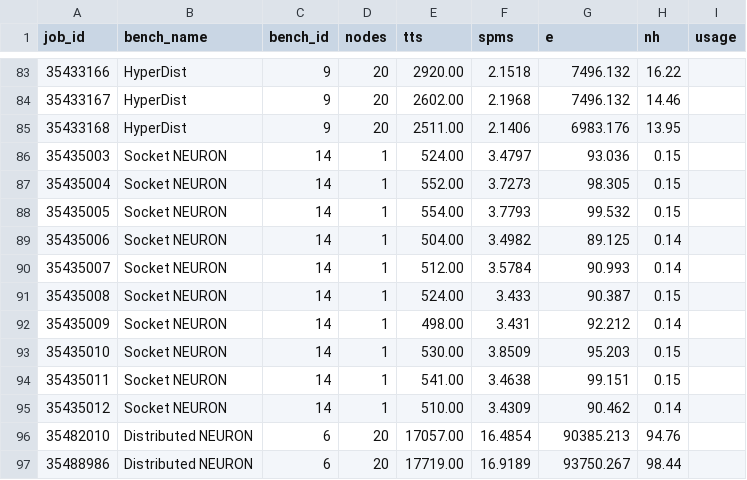
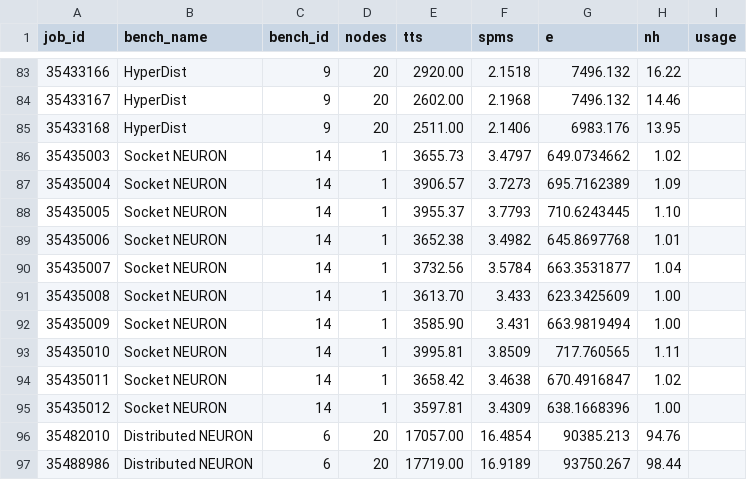
Before and after one commit to brenthuisman/arb-nrn-comp, a CSV file: jobs.csv, drawn as a sheet; only a part is shown, gaps mark what is left out; the diff covers the shown part only.

```diff
--- a/jobs.csv
+++ b/jobs.csv
@@ -85,12 +85,12 @@ job_id,bench_name,bench_id,nodes,tts,spms,e,nh,usage
 35433168,HyperDist,9,20,2511.00,2.1406,6983.176,13.95,
-35435003,Socket NEURON,14,1,524.00,3.4797,93.036,0.15,
-35435004,Socket NEURON,14,1,552.00,3.7273,98.305,0.15,
-35435005,Socket NEURON,14,1,554.00,3.7793,99.532,0.15,
-35435006,Socket NEURON,14,1,504.00,3.4982,89.125,0.14,
-35435007,Socket NEURON,14,1,512.00,3.5784,90.993,0.14,
-35435008,Socket NEURON,14,1,524.00,3.433,90.387,0.15,
-35435009,Socket NEURON,14,1,498.00,3.431,92.212,0.14,
-35435010,Socket NEURON,14,1,530.00,3.8509,95.203,0.15,
-35435011,Socket NEURON,14,1,541.00,3.4638,99.151,0.15,
-35435012,Socket NEURON,14,1,510.00,3.4309,90.462,0.14,
+35435003,Socket NEURON,14,1,3655.73,3.4797,649.0734662,1.02,
+35435004,Socket NEURON,14,1,3906.57,3.7273,695.7162389,1.09,
+35435005,Socket NEURON,14,1,3955.37,3.7793,710.6243445,1.10,
+35435006,Socket NEURON,14,1,3652.38,3.4982,645.8697768,1.01,
+35435007,Socket NEURON,14,1,3732.56,3.5784,663.3531877,1.04,
+35435008,Socket NEURON,14,1,3613.70,3.433,623.3425609,1.00,
+35435009,Socket NEURON,14,1,3585.90,3.431,663.9819494,1.00,
+35435010,Socket NEURON,14,1,3995.81,3.8509,717.760565,1.11,
+35435011,Socket NEURON,14,1,3658.42,3.4638,670.4916847,1.02,
+35435012,Socket NEURON,14,1,3597.81,3.4309,638.1668396,1.00,
 35482010,Distributed NEURON,6,20,17057.00,16.4854,90385.213,94.76,
```
Also changed, not shown: 30 edited cells elsewhere in this file, 2 other files.
